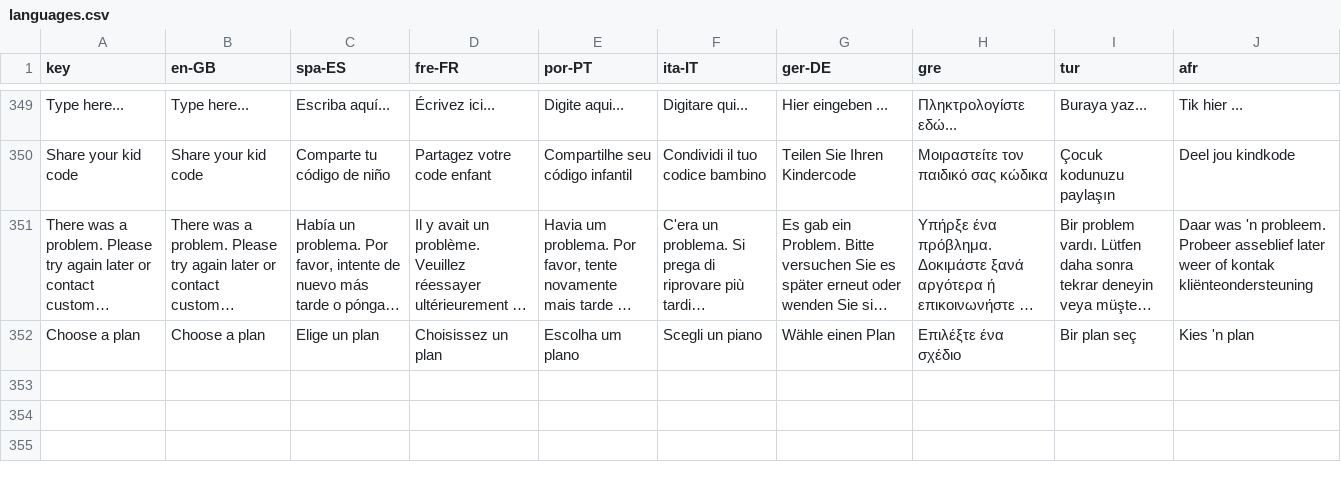
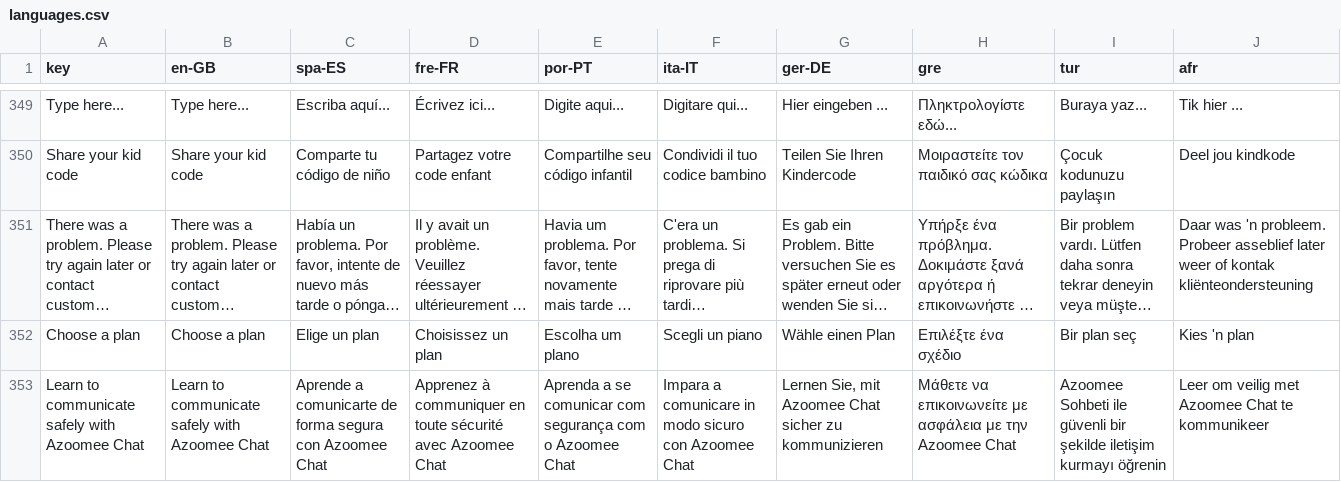
Before and after one commit to JeremyAzoomee/Azoomee2, a CSV file: locale/languages.csv, drawn as a sheet; only a part is shown, gaps mark what is left out; long unchanged cells end in …; the diff names each change by its address in the sheet, - before the commit and + after, or states it on an @@ line.

```diff
--- a/locale/languages.csv
+++ b/locale/languages.csv
+row 353: Learn to communicate safely with Azoomee Chat | Learn to communicate safely with Azoomee Chat | Aprende a comunicarte de forma segura con Azoomee Chat | Apprenez à communiquer en toute sécurité avec Azoomee Chat | Aprenda a se comunicar com segurança com o Azoomee Chat | Impara a comunicare in modo sicuro con Azoomee Chat | Lernen Sie, mit Azoomee Chat sicher zu kommunizieren | Μάθετε να επικοινωνείτε με ασφάλεια με την Azoomee Chat | Azoomee Sohbeti ile güvenli bir şekilde iletişim kurmayı öğrenin | Leer om veilig met Azoomee Chat te kommunikeer
```
Also changed, not shown: 9 other files.
